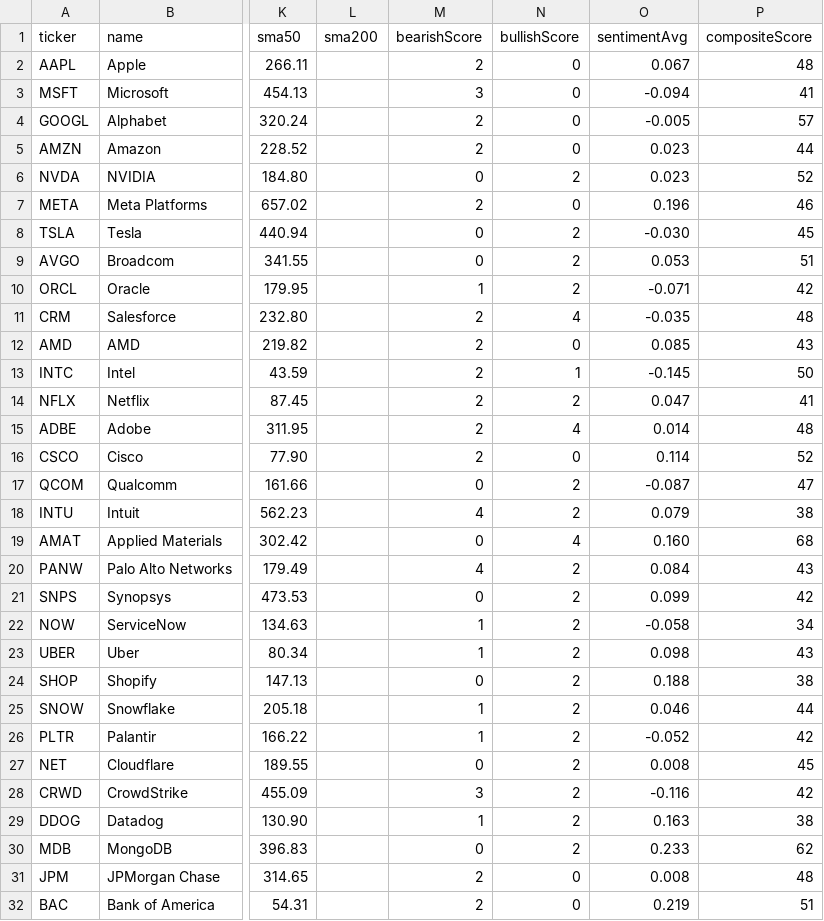
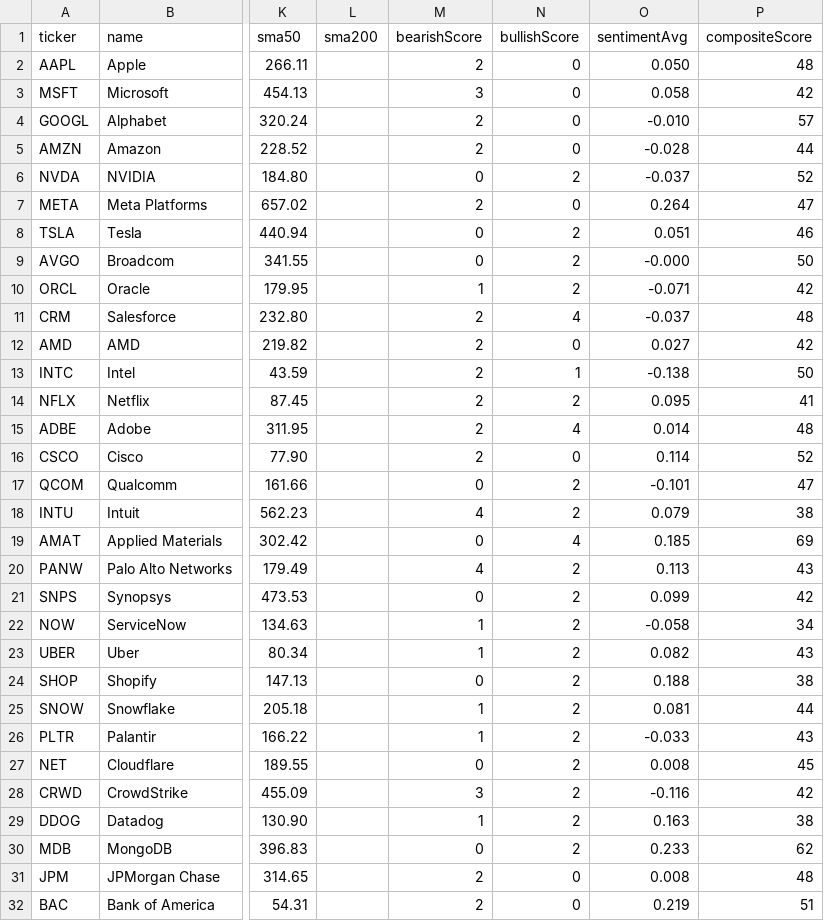
Before and after one commit to devops-monk/share-market, a CSV file: data/us-stocks.csv, drawn as a sheet; only a part is shown, gaps mark what is left out; the diff covers the shown part only; the diff names each change by its address in the sheet, - before the commit and + after, or states it on an @@ line.

```diff
--- a/data/us-stocks.csv
+++ b/data/us-stocks.csv
-O2 (sentimentAvg): 0.067
+O2 (sentimentAvg): 0.050
-O3 (sentimentAvg): -0.094
+O3 (sentimentAvg): 0.058
-P3 (compositeScore): 41
+P3 (compositeScore): 42
-O4 (sentimentAvg): -0.005
+O4 (sentimentAvg): -0.010
-O5 (sentimentAvg): 0.023
+O5 (sentimentAvg): -0.028
-O6 (sentimentAvg): 0.023
+O6 (sentimentAvg): -0.037
-O7 (sentimentAvg): 0.196
+O7 (sentimentAvg): 0.264
-P7 (compositeScore): 46
+P7 (compositeScore): 47
-O8 (sentimentAvg): -0.030
+O8 (sentimentAvg): 0.051
-P8 (compositeScore): 45
+P8 (compositeScore): 46
-O9 (sentimentAvg): 0.053
+O9 (sentimentAvg): -0.000
-P9 (compositeScore): 51
+P9 (compositeScore): 50
-O11 (sentimentAvg): -0.035
+O11 (sentimentAvg): -0.037
-O12 (sentimentAvg): 0.085
+O12 (sentimentAvg): 0.027
-P12 (compositeScore): 43
+P12 (compositeScore): 42
-O13 (sentimentAvg): -0.145
+O13 (sentimentAvg): -0.138
-O14 (sentimentAvg): 0.047
+O14 (sentimentAvg): 0.095
-O17 (sentimentAvg): -0.087
+O17 (sentimentAvg): -0.101
-O19 (sentimentAvg): 0.160
+O19 (sentimentAvg): 0.185
-P19 (compositeScore): 68
+P19 (compositeScore): 69
-O20 (sentimentAvg): 0.084
+O20 (sentimentAvg): 0.113
-O23 (sentimentAvg): 0.098
+O23 (sentimentAvg): 0.082
-O25 (sentimentAvg): 0.046
+O25 (sentimentAvg): 0.081
-O26 (sentimentAvg): -0.052
+O26 (sentimentAvg): -0.033
-P26 (compositeScore): 42
+P26 (compositeScore): 43
```
Also changed, not shown: 23 edited cells elsewhere in this file, 5 other files.
